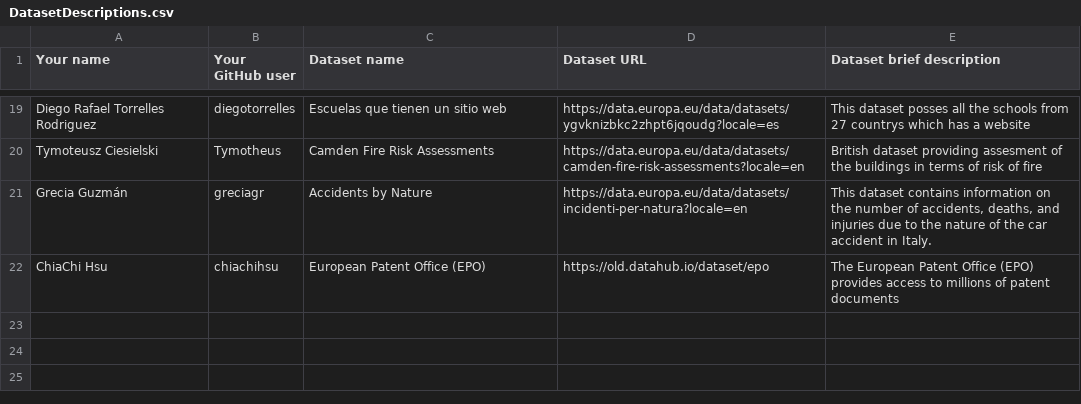
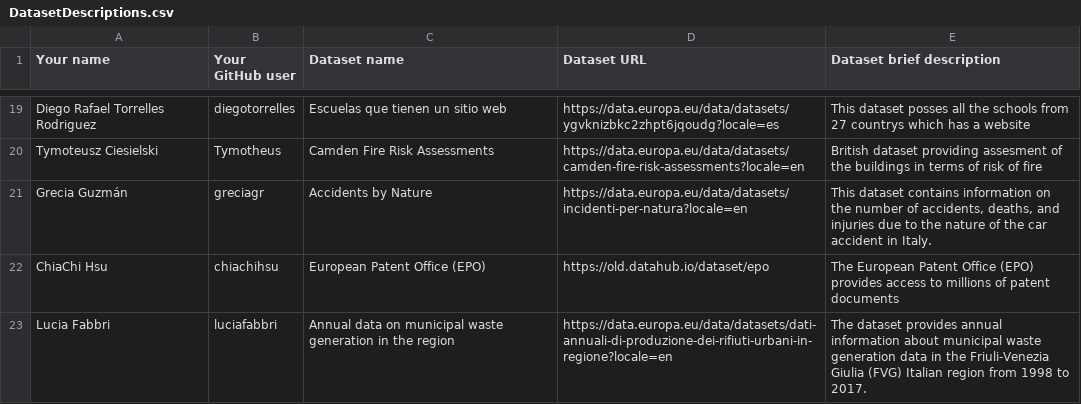
Before and after one commit to FacultadInformatica-LinkedData/Curso2023-2024-ODKG, a CSV file: Assignment1/DatasetDescriptions.csv, drawn as a sheet; only a part is shown, gaps mark what is left out; the diff names each change by its address in the sheet, - before the commit and + after, or states it on an @@ line.

Commit message:
Update DatasetDescriptions

```diff
--- a/Assignment1/DatasetDescriptions.csv
+++ b/Assignment1/DatasetDescriptions.csv
+row 23: Lucia Fabbri | luciafabbri | Annual data on municipal waste generation in the region | https://data.europa.eu/data/datasets/dati-annuali-di-produzione-dei-rifiuti-urbani-in-regione?locale=en | The dataset provides annual information about municipal waste generation data in the Friuli-Venezia Giulia (FVG) Italian region from 1998 to 2017.
```
Also changed, not shown: 1 other file.
